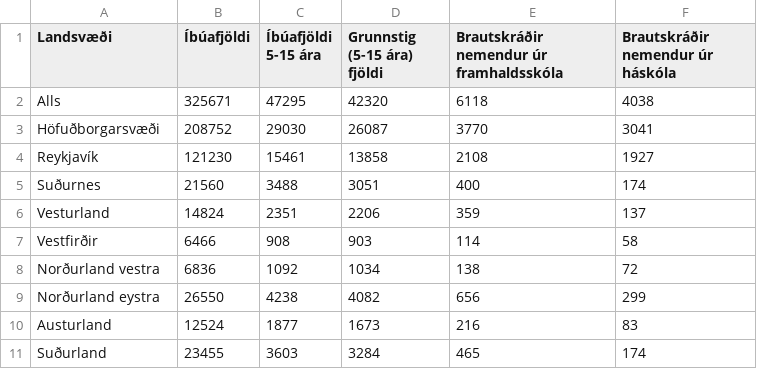
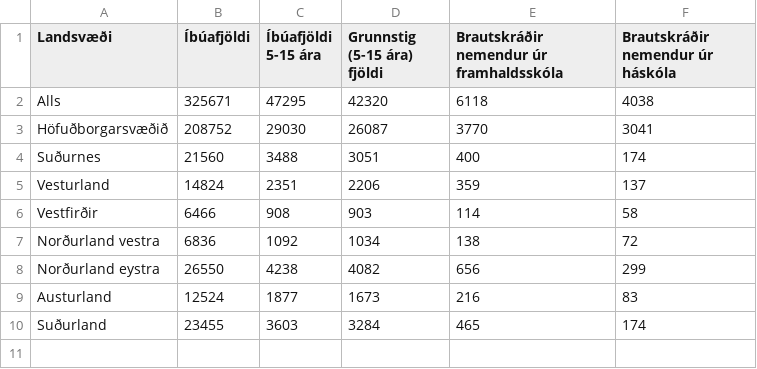
Before and after one commit to bjarkis13/fungraphs, a CSV file: data/saga/menntamal.csv, drawn as a sheet.

Commit message:
new money data

```diff
--- a/data/saga/menntamal.csv
+++ b/data/saga/menntamal.csv
@@ -2,4 +2,3 @@ Landsvæði,Íbúafjöldi,Íbúafjöldi 5-15 ára,Grunnstig (5-15 ára) fjöldi,
 Alls,325671,47295,42320,6118,4038
-Höfuðborgarsvæði,208752,29030,26087,3770,3041
-Reykjavík,121230,15461,13858,2108,1927
+Höfuðborgarsvæðið,208752,29030,26087,3770,3041
 Suðurnes,21560,3488,3051,400,174
```
Also changed, not shown: 2 other files.
